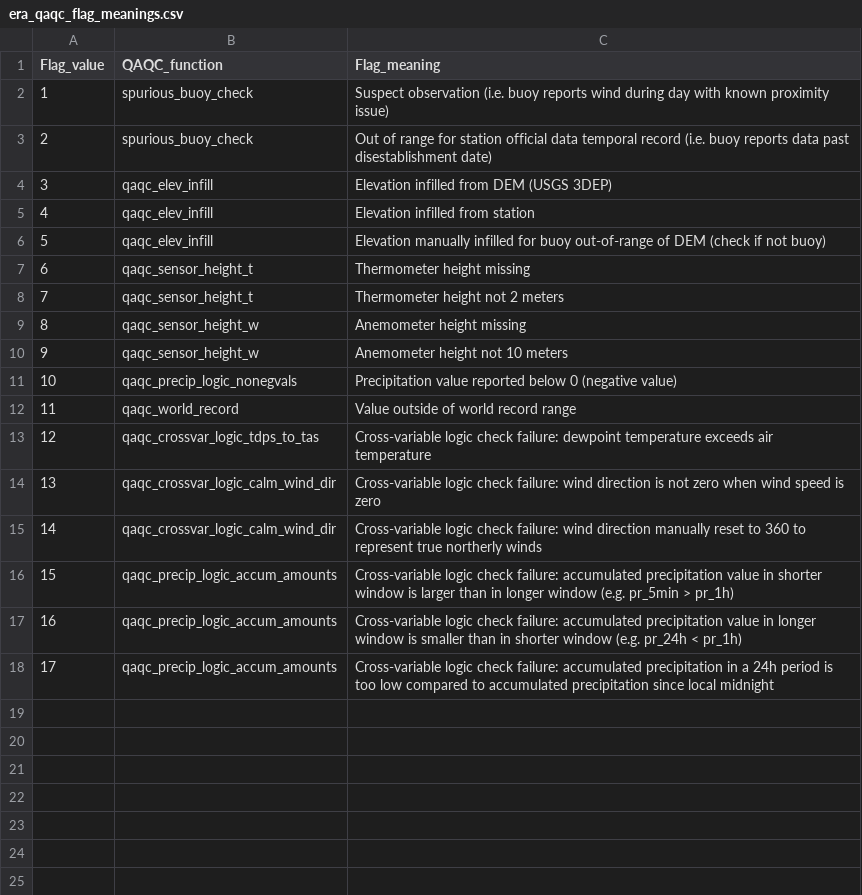
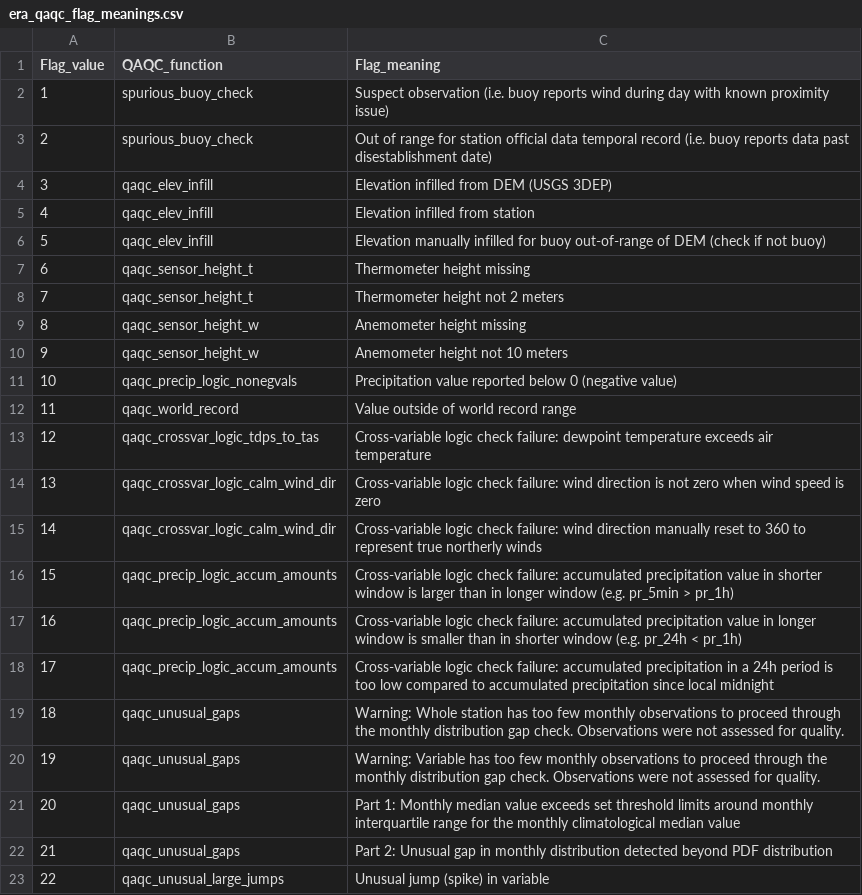
Before and after one commit to Eagle-Rock-Analytics/historical-obs-platform, a CSV file: test_platform/scripts/3_qaqc_data/era_qaqc_flag_meanings.csv, drawn as a sheet.

```diff
--- a/test_platform/scripts/3_qaqc_data/era_qaqc_flag_meanings.csv
+++ b/test_platform/scripts/3_qaqc_data/era_qaqc_flag_meanings.csv
@@ -18 +18,6 @@ Flag_value,QAQC_function,Flag_meaning
 17,qaqc_precip_logic_accum_amounts,Cross-variable logic check failure: accumulated precipitation in a 24h period is too low compared to accumulated precipitation since local midnight
+18,qaqc_unusual_gaps,Warning: Whole station has too few monthly observations to proceed through the monthly distribution gap check. Observations were not assessed for quality.
+19,qaqc_unusual_gaps,Warning: Variable has too few monthly observations to proceed through the monthly distribution gap check. Observations were not assessed for quality.
+20,qaqc_unusual_gaps,Part 1: Monthly median value exceeds set threshold limits around monthly interquartile range for the monthly climatological median value
+21,qaqc_unusual_gaps,Part 2: Unusual gap in monthly distribution detected beyond PDF distribution
+22,qaqc_unusual_large_jumps,Unusual jump (spike) in variable
```
Also changed, not shown: 1 other file.
